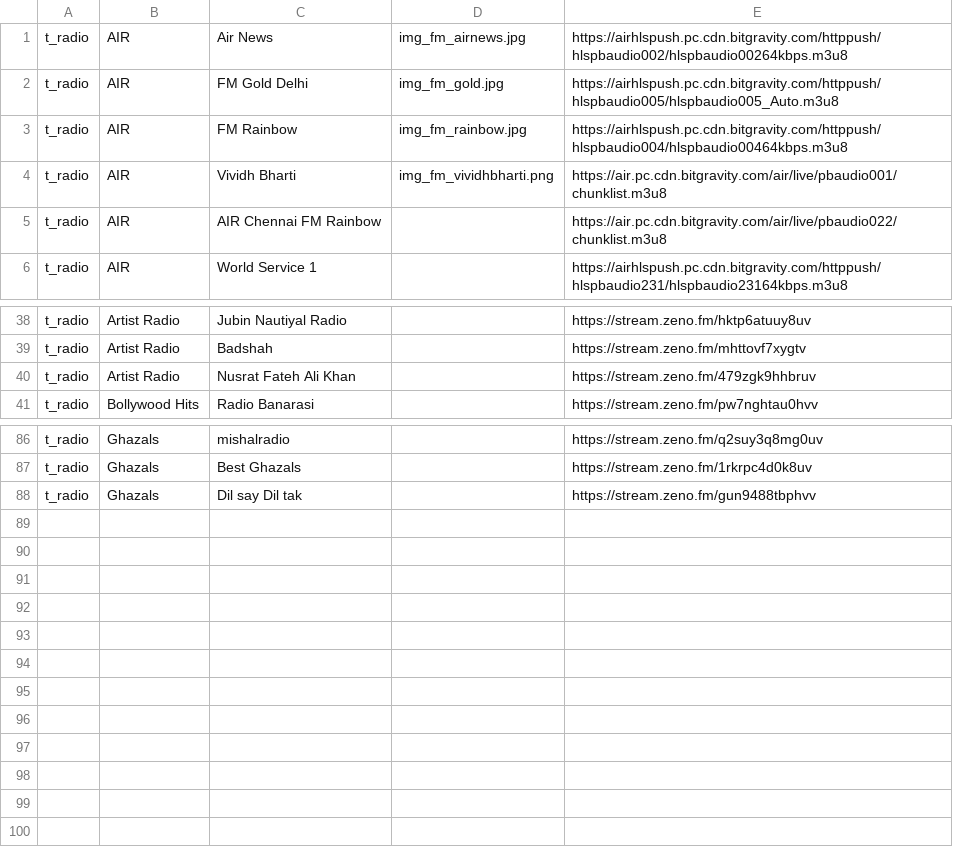
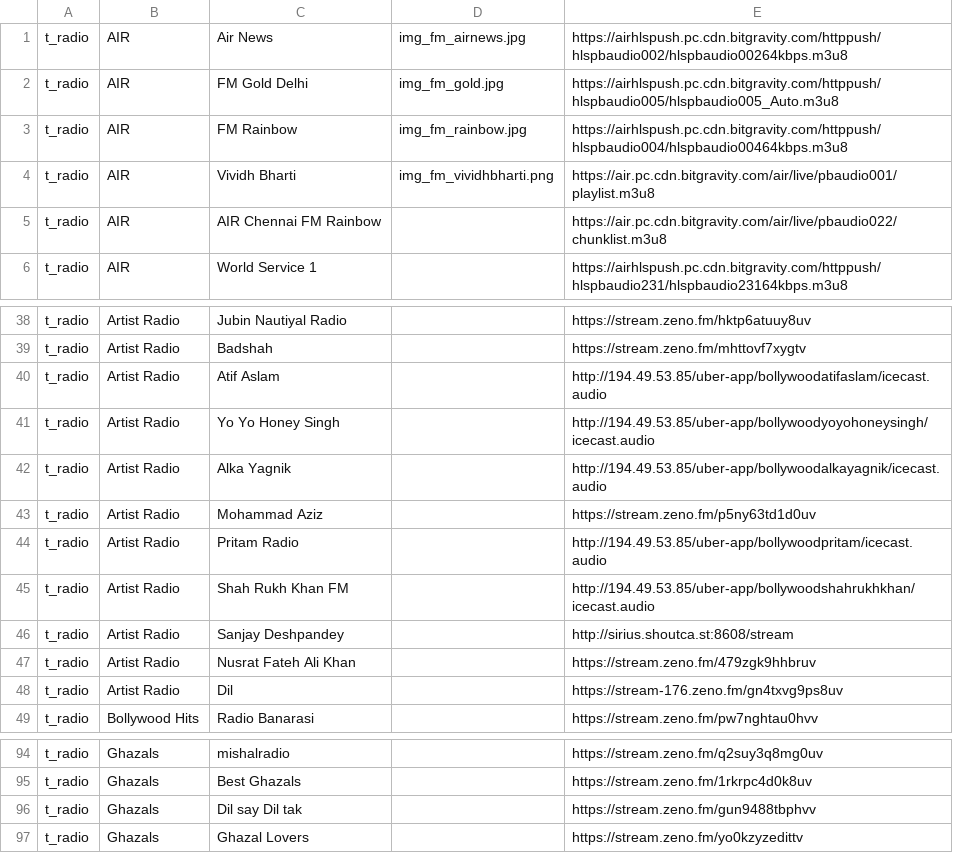
Before and after one commit to pbhandarapp/setup, a CSV file: t_fmradio_data.csv, drawn as a sheet; only a part is shown, gaps mark what is left out.

Commit message:
Update t_fmradio_data.csv

```diff
--- a/t_fmradio_data.csv
+++ b/t_fmradio_data.csv
@@ -3,3 +3,3 @@ t_radio|AIR|FM Gold Delhi|img_fm_gold.jpg|https://airhlspush.pc.cdn.bitgravity.c
 t_radio|AIR|FM Rainbow|img_fm_rainbow.jpg|https://airhlspush.pc.cdn.bitgravity.com/httppush/hlspbaudio004/hlspbaudio00464kbps.m3u8
-t_radio|AIR|Vividh Bharti|img_fm_vividhbharti.png|https://air.pc.cdn.bitgravity.com/air/live/pbaudio001/chunklist.m3u8
+t_radio|AIR|Vividh Bharti|img_fm_vividhbharti.png|https://air.pc.cdn.bitgravity.com/air/live/pbaudio001/playlist.m3u8
 t_radio|AIR|AIR Chennai FM Rainbow||https://air.pc.cdn.bitgravity.com/air/live/pbaudio022/chunklist.m3u8
@@ -39,3 +39,11 @@ t_radio|Artist Radio|Jubin Nautiyal Radio||https://stream.zeno.fm/hktp6atuuy8uv
 t_radio|Artist Radio|Badshah ||https://stream.zeno.fm/mhttovf7xygtv
+t_radio|Artist Radio|Atif Aslam||http://194.49.53.85/uber-app/bollywoodatifaslam/icecast.audio
+t_radio|Artist Radio|Yo Yo Honey Singh||http://194.49.53.85/uber-app/bollywoodyoyohoneysingh/icecast.audio
+t_radio|Artist Radio|Alka Yagnik||http://194.49.53.85/uber-app/bollywoodalkayagnik/icecast.audio
+t_radio|Artist Radio|Mohammad Aziz||https://stream.zeno.fm/p5ny63td1d0uv
+t_radio|Artist Radio|Pritam Radio||http://194.49.53.85/uber-app/bollywoodpritam/icecast.audio
+t_radio|Artist Radio|Shah Rukh Khan FM||http://194.49.53.85/uber-app/bollywoodshahrukhkhan/icecast.audio
+t_radio|Artist Radio|Sanjay Deshpandey||http://sirius.shoutca.st:8608/stream
 t_radio|Artist Radio|Nusrat Fateh Ali Khan||https://stream.zeno.fm/479zgk9hhbruv
+t_radio|Artist Radio|Dil||https://stream-176.zeno.fm/gn4txvg9ps8uv
 t_radio|Bollywood Hits|Radio Banarasi||https://stream.zeno.fm/pw7nghtau0hvv
@@ -88 +96,2 @@ t_radio|Ghazals|Best Ghazals||https://stream.zeno.fm/1rkrpc4d0k8uv
 t_radio|Ghazals|Dil say Dil tak||https://stream.zeno.fm/gun9488tbphvv
+t_radio|Ghazals|Ghazal Lovers||https://stream.zeno.fm/yo0kzyzedittv
```
